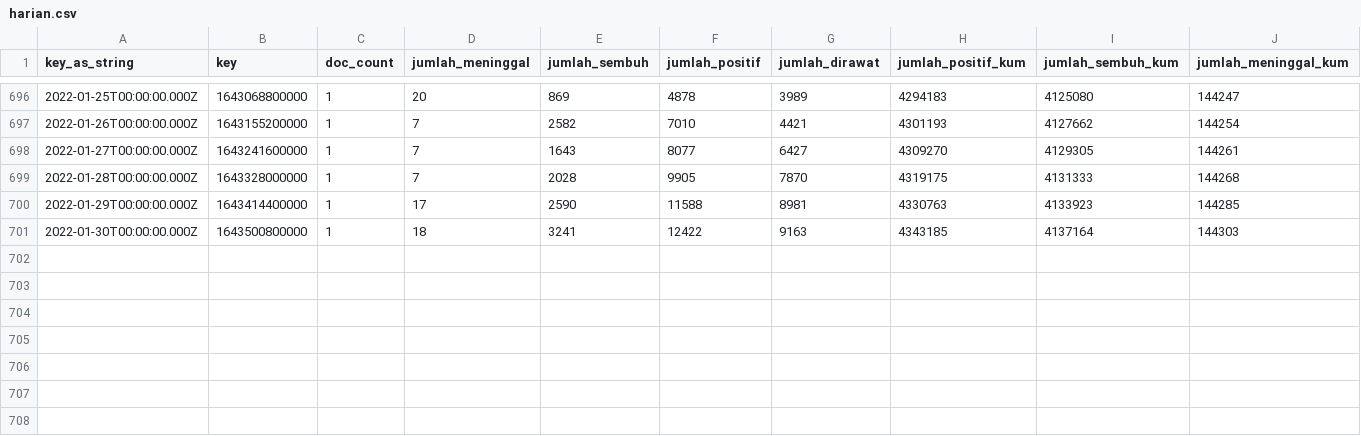
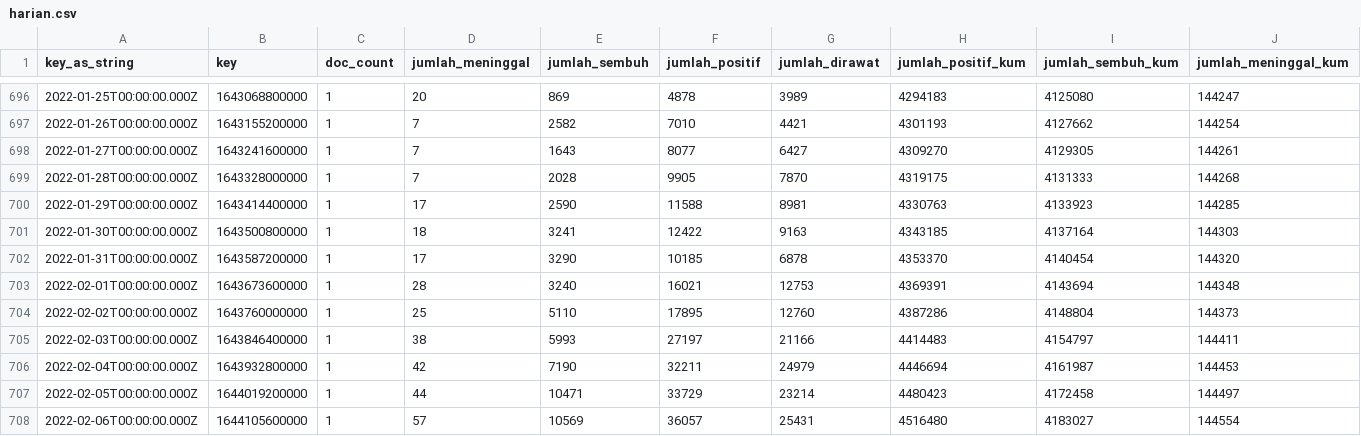
Before and after one commit to zakiego/data-sebaran-covid19goid, a CSV file: nasional/harian.csv, drawn as a sheet; only a part is shown, gaps mark what is left out; rows hold the shown columns only; the diff names each change by its address in the sheet, - before the commit and + after, or states it on an @@ line.

```diff
--- a/nasional/harian.csv
+++ b/nasional/harian.csv
+row 702: 2022-01-31T00:00:00.000Z | 1643587200000 | 1 | 17 | 3290 | 10185 | 6878 | 4353370 | 4140454 | 144320
+row 703: 2022-02-01T00:00:00.000Z | 1643673600000 | 1 | 28 | 3240 | 16021 | 12753 | 4369391 | 4143694 | 144348
+row 704: 2022-02-02T00:00:00.000Z | 1643760000000 | 1 | 25 | 5110 | 17895 | 12760 | 4387286 | 4148804 | 144373
+row 705: 2022-02-03T00:00:00.000Z | 1643846400000 | 1 | 38 | 5993 | 27197 | 21166 | 4414483 | 4154797 | 144411
+row 706: 2022-02-04T00:00:00.000Z | 1643932800000 | 1 | 42 | 7190 | 32211 | 24979 | 4446694 | 4161987 | 144453
+row 707: 2022-02-05T00:00:00.000Z | 1644019200000 | 1 | 44 | 10471 | 33729 | 23214 | 4480423 | 4172458 | 144497
+row 708: 2022-02-06T00:00:00.000Z | 1644105600000 | 1 | 57 | 10569 | 36057 | 25431 | 4516480 | 4183027 | 144554
```
Also changed, not shown: nasional/jenis_kelamin.csv, nasional/pemeriksaan.csv, 38 other files.
